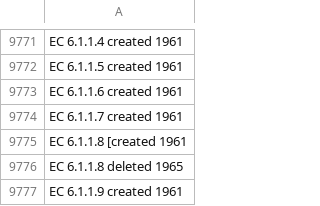
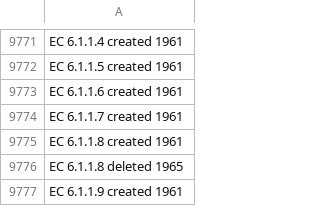
Before and after one commit to dmrib/enzymesincrisis, a CSV file: data/events.csv, drawn as a sheet; only a part is shown, gaps mark what is left out.

Commit message:
Fix defective datum

```diff
--- a/data/events.csv
+++ b/data/events.csv
@@ -9774,3 +9774,3 @@ EC 6.1.1.6 created 1961
 EC 6.1.1.7 created 1961
-EC 6.1.1.8 [created 1961
+EC 6.1.1.8 created 1961
 EC 6.1.1.8 deleted 1965
```
